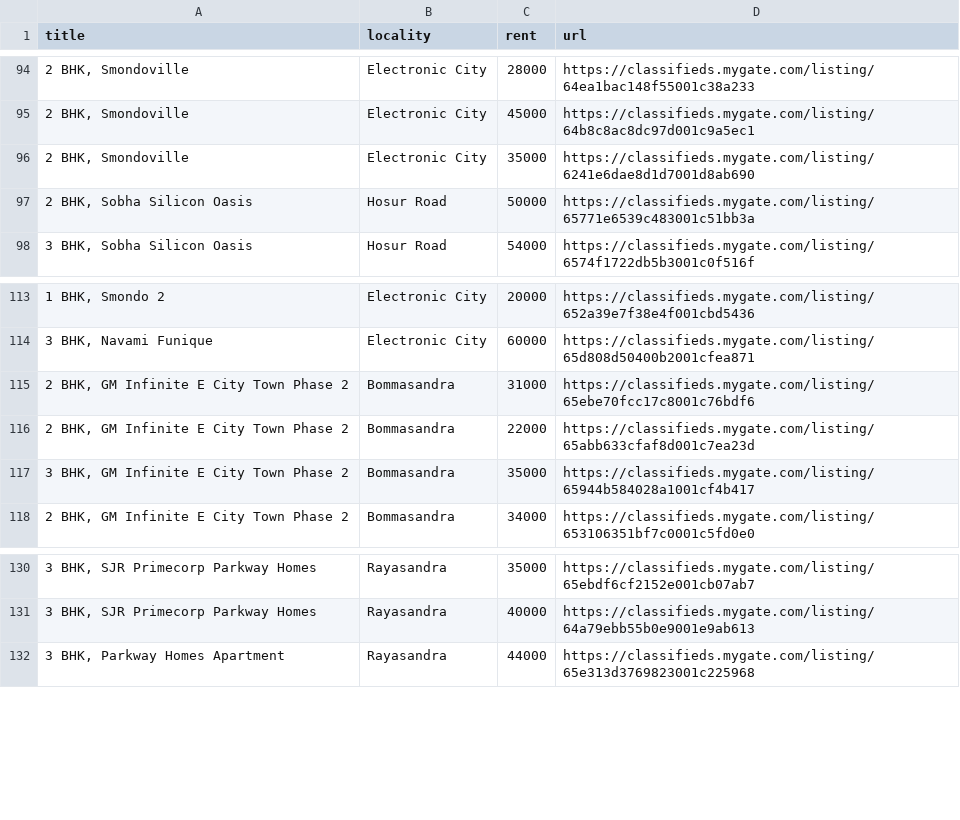
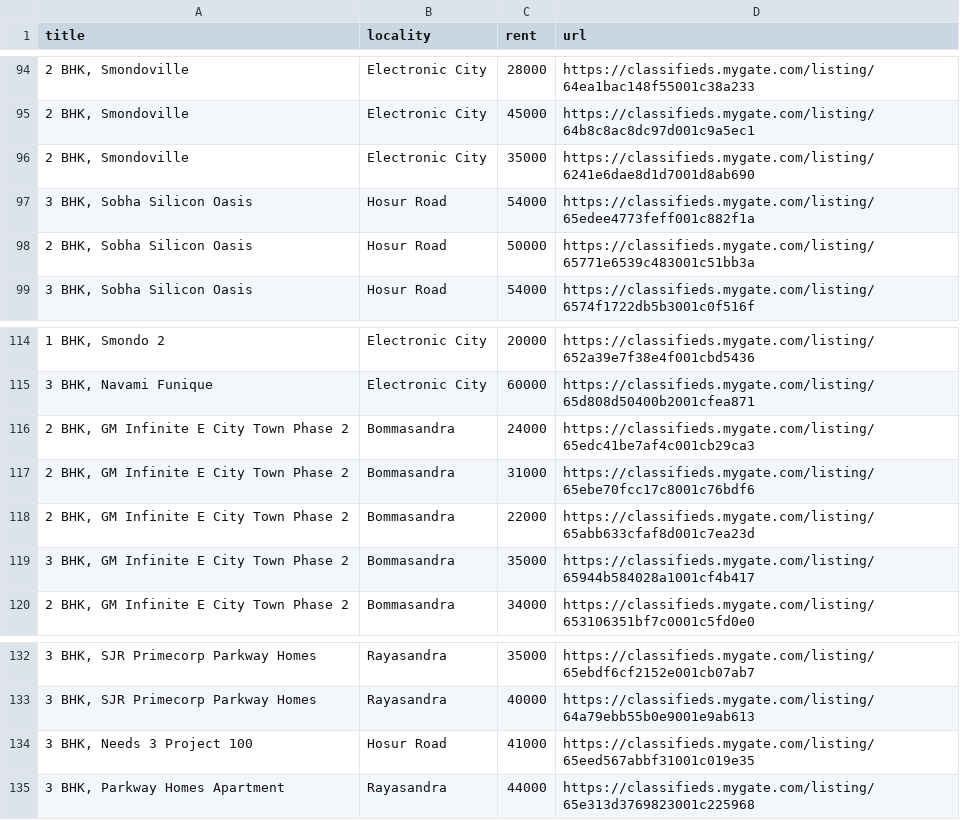
Before and after one commit to KShivendu/blr-societies, a CSV file: data/mygate.csv, drawn as a sheet; only a part is shown, gaps mark what is left out; the diff covers the shown part only; the diff names each change by its address in the sheet, - before the commit and + after, or states it on an @@ line.

```diff
--- a/data/mygate.csv
+++ b/data/mygate.csv
+row 97: 3 BHK, Sobha Silicon Oasis | Hosur Road | 54000 | https://classifieds.mygate.com/listing/65edee4773feff001c882f1a
+row 116: 2 BHK, GM Infinite E City Town Phase 2 | Bommasandra | 24000 | https://classifieds.mygate.com/listing/65edc41be7af4c001cb29ca3
+row 134: 3 BHK, Needs 3 Project 100 | Hosur Road | 41000 | https://classifieds.mygate.com/listing/65eed567abbf31001c019e35
```
Also changed, not shown: 3 added rows and 6 removed rows elsewhere in this file.
